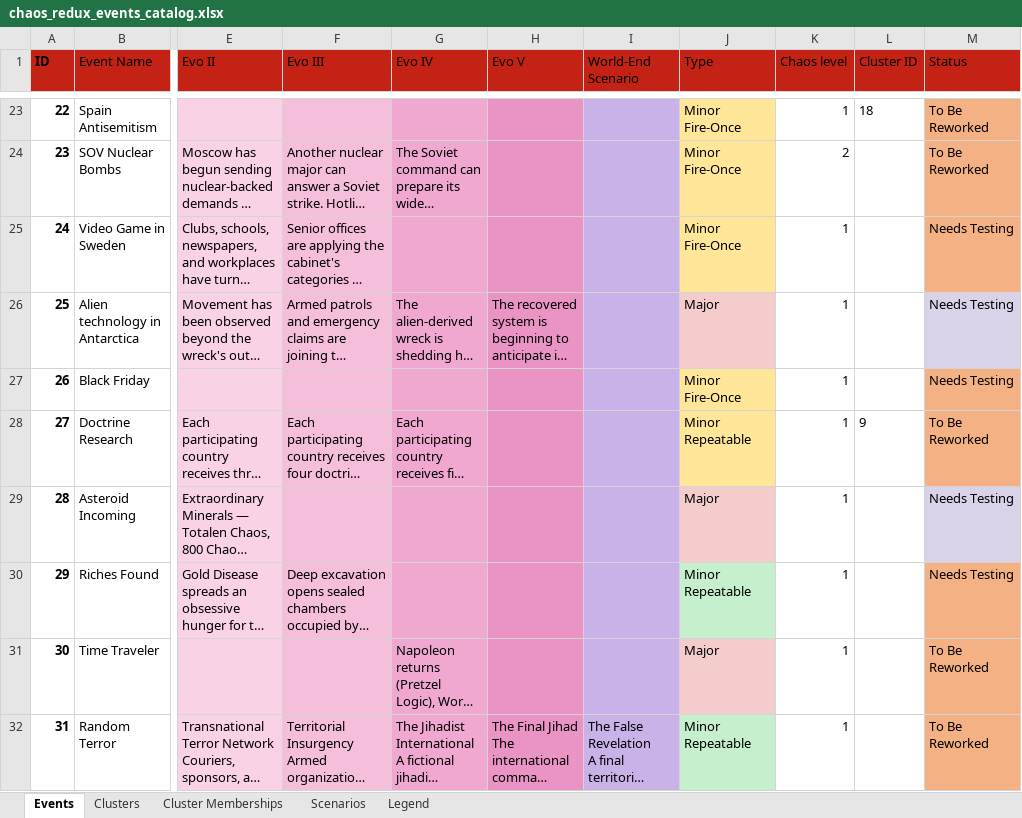
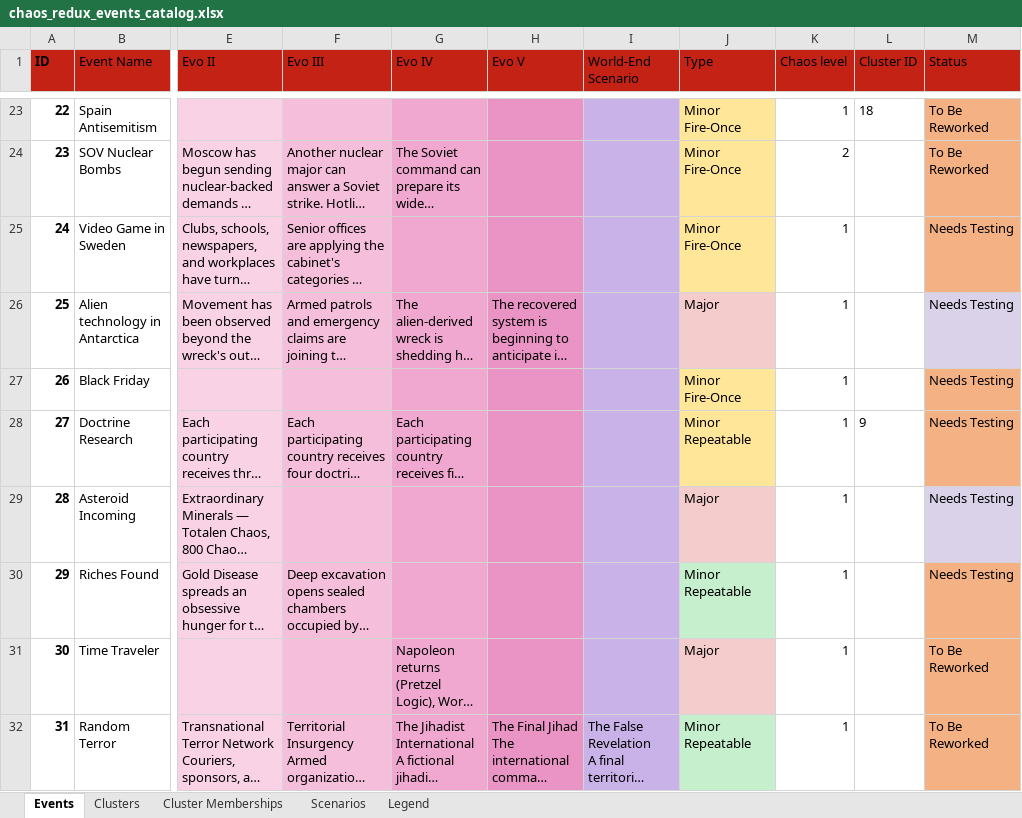
Before and after one commit to klimPaskov/Chaos-Redux, an Excel workbook: docs/spreadsheets/chaos_redux_events_catalog.xlsx, sheet Events, drawn as a sheet; only a part is shown, gaps mark what is left out; long unchanged cells end in …; values as stored, in another font and other column widths than the file's, no borders; conditional formats and table styles not drawn; the diff covers the shown part only; the diff names each change by its address in the sheet, - before the commit and + after, or states it on an @@ line.

Commit message:
Finish Event 32 for release: programme-wide survey, US text, shared fixes
The launch-state survey freezes the full eligible pool and the best-scoring state before payment and no longer needs a map target. Primary-site selection prefers an upgradeable site, rejects wasteland and defers an empty result. The region lookup and the civil-war split bind their actual country instead of the event ROOT. Player text, achievements and the catalog row use US spelling and drop implementation wording from the failed-setup event. The unused missiles_cost constant table is removed, the stale scope and transaction tests follow the new survey contract, and Event 27 moves to Needs Testing in the catalog.

```diff
--- a/docs/spreadsheets/chaos_redux_events_catalog.xlsx (sheet Events)
+++ b/docs/spreadsheets/chaos_redux_events_catalog.xlsx (sheet Events)
-M28 (Status): To Be Reworked
+M28 (Status): Needs Testing
```
Also changed, not shown: 3 edited cells elsewhere in this sheet, 25 other files.
